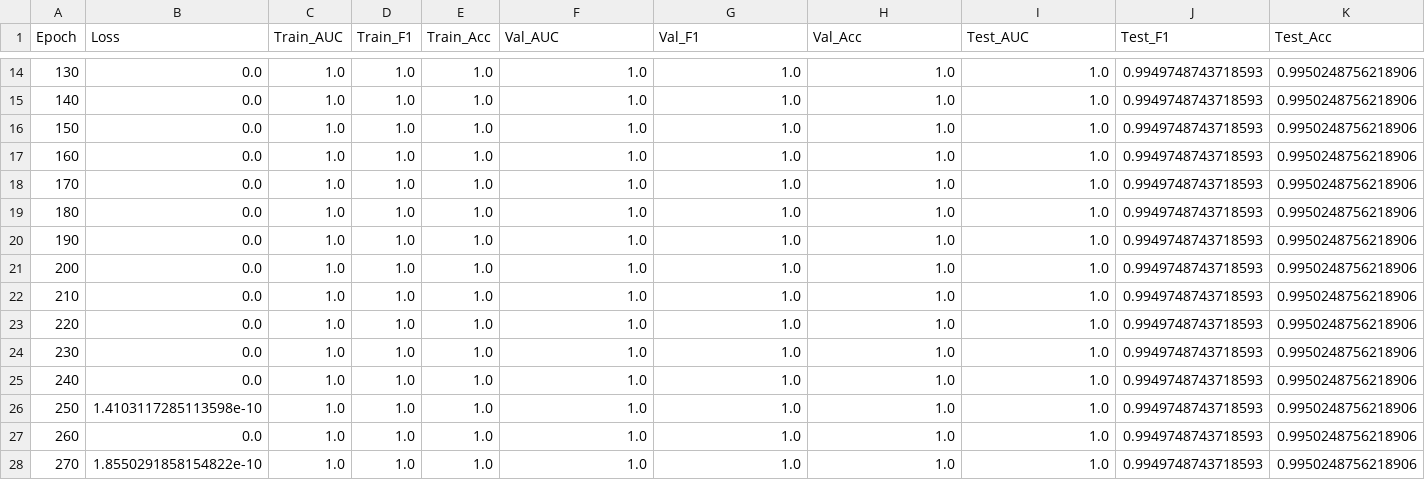
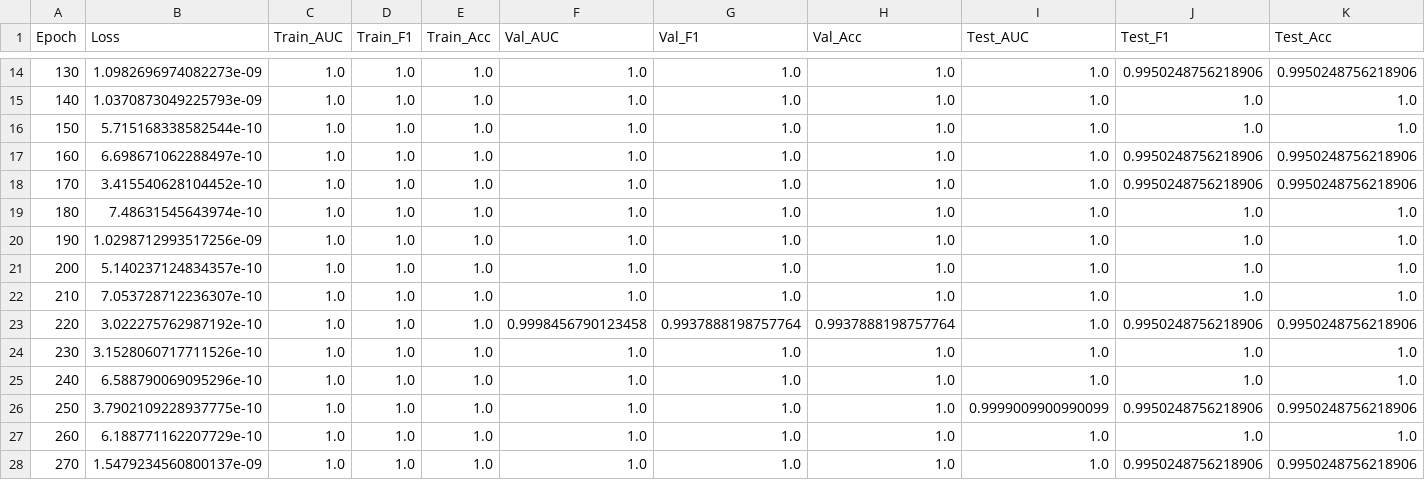
Before and after one commit to AnushreeB96/FGC_GNN-Fuzzy-Graph-Covering-based-Graph-Neural-Networks-, a CSV file: FGC-GNN/Output_Files/LUSC_output/FGC_GNN_LUSC_epoch_metrics.csv, drawn as a sheet; only a part is shown, gaps mark what is left out; the diff covers the shown part only.

```diff
--- a/FGC-GNN/Output_Files/LUSC_output/FGC_GNN_LUSC_epoch_metrics.csv
+++ b/FGC-GNN/Output_Files/LUSC_output/FGC_GNN_LUSC_epoch_metrics.csv
@@ -14,15 +14,15 @@ Epoch,Loss,Train_AUC,Train_F1,Train_Acc,Val_AUC,Val_F1,Val_Acc,Test_AUC,Test_F1,
-130,0.0,1.0,1.0,1.0,1.0,1.0,1.0,1.0,0.9949748743718593,0.9950248756218906
-140,0.0,1.0,1.0,1.0,1.0,1.0,1.0,1.0,0.9949748743718593,0.9950248756218906
-150,0.0,1.0,1.0,1.0,1.0,1.0,1.0,1.0,0.9949748743718593,0.9950248756218906
-160,0.0,1.0,1.0,1.0,1.0,1.0,1.0,1.0,0.9949748743718593,0.9950248756218906
-170,0.0,1.0,1.0,1.0,1.0,1.0,1.0,1.0,0.9949748743718593,0.9950248756218906
-180,0.0,1.0,1.0,1.0,1.0,1.0,1.0,1.0,0.9949748743718593,0.9950248756218906
-190,0.0,1.0,1.0,1.0,1.0,1.0,1.0,1.0,0.9949748743718593,0.9950248756218906
-200,0.0,1.0,1.0,1.0,1.0,1.0,1.0,1.0,0.9949748743718593,0.9950248756218906
-210,0.0,1.0,1.0,1.0,1.0,1.0,1.0,1.0,0.9949748743718593,0.9950248756218906
-220,0.0,1.0,1.0,1.0,1.0,1.0,1.0,1.0,0.9949748743718593,0.9950248756218906
-230,0.0,1.0,1.0,1.0,1.0,1.0,1.0,1.0,0.9949748743718593,0.9950248756218906
-240,0.0,1.0,1.0,1.0,1.0,1.0,1.0,1.0,0.9949748743718593,0.9950248756218906
-250,1.4103117285113598e-10,1.0,1.0,1.0,1.0,1.0,1.0,1.0,0.9949748743718593,0.9950248756218906
-260,0.0,1.0,1.0,1.0,1.0,1.0,1.0,1.0,0.9949748743718593,0.9950248756218906
-270,1.8550291858154822e-10,1.0,1.0,1.0,1.0,1.0,1.0,1.0,0.9949748743718593,0.9950248756218906
+130,1.0982696974082273e-09,1.0,1.0,1.0,1.0,1.0,1.0,1.0,0.9950248756218906,0.9950248756218906
+140,1.0370873049225793e-09,1.0,1.0,1.0,1.0,1.0,1.0,1.0,1.0,1.0
+150,5.715168338582544e-10,1.0,1.0,1.0,1.0,1.0,1.0,1.0,1.0,1.0
+160,6.698671062288497e-10,1.0,1.0,1.0,1.0,1.0,1.0,1.0,0.9950248756218906,0.9950248756218906
+170,3.415540628104452e-10,1.0,1.0,1.0,1.0,1.0,1.0,1.0,0.9950248756218906,0.9950248756218906
+180,7.48631545643974e-10,1.0,1.0,1.0,1.0,1.0,1.0,1.0,1.0,1.0
+190,1.0298712993517256e-09,1.0,1.0,1.0,1.0,1.0,1.0,1.0,1.0,1.0
+200,5.140237124834357e-10,1.0,1.0,1.0,1.0,1.0,1.0,1.0,1.0,1.0
+210,7.053728712236307e-10,1.0,1.0,1.0,1.0,1.0,1.0,1.0,1.0,1.0
+220,3.022275762987192e-10,1.0,1.0,1.0,0.9998456790123458,0.9937888198757764,0.9937888198757764,1.0,0.9950248756218906,0.9950248756218906
+230,3.1528060717711526e-10,1.0,1.0,1.0,1.0,1.0,1.0,1.0,1.0,1.0
+240,6.588790069095296e-10,1.0,1.0,1.0,1.0,1.0,1.0,1.0,1.0,1.0
+250,3.7902109228937775e-10,1.0,1.0,1.0,1.0,1.0,1.0,0.9999009900990099,0.9950248756218906,0.9950248756218906
+260,6.188771162207729e-10,1.0,1.0,1.0,1.0,1.0,1.0,1.0,1.0,1.0
+270,1.5479234560800137e-09,1.0,1.0,1.0,1.0,1.0,1.0,1.0,0.9950248756218906,0.9950248756218906
```
Also changed, not shown: 1 added row and 87 edited cells elsewhere in this file, FGC-GNN/Output_Files/BRCA_output/FGC_GNN_BRCA_cv_results.csv, FGC-GNN/Output_Files/BRCA_output/FGC_GNN_BRCA_final_training_curve.csv, 25 other files.
